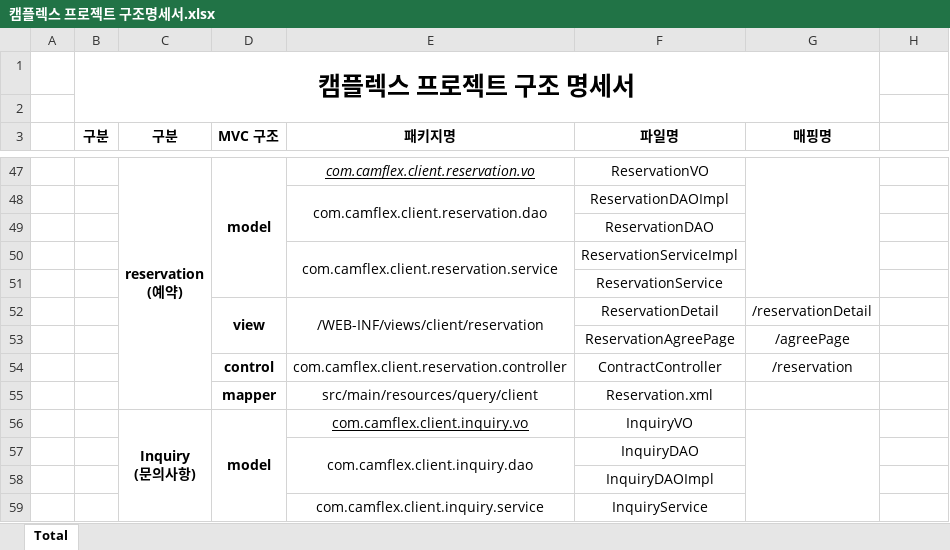
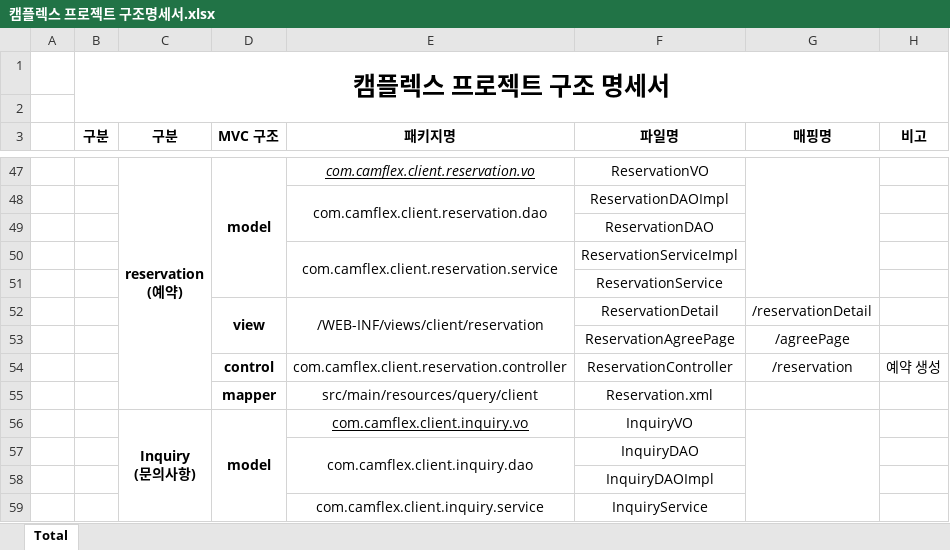
Before and after one commit to seoulsudal/CamFlexProject, an Excel workbook: 프로젝트 산출물/10. 구조명세서/캠플렉스 프로젝트 구조명세서.xlsx, sheet Total, drawn as a sheet; only a part is shown, gaps mark what is left out; values as stored, in another font and other column widths than the file's, no borders; the diff names each change by its address in the sheet, - before the commit and + after, or states it on an @@ line.

```diff
--- a/프로젝트 산출물/10. 구조명세서/캠플렉스 프로젝트 구조명세서.xlsx (sheet Total)
+++ b/프로젝트 산출물/10. 구조명세서/캠플렉스 프로젝트 구조명세서.xlsx (sheet Total)
-B1:G2 merged
+B1:H2 merged
-H3: (empty)
+H3: 비고
-F54 (파일명): ContractController
+F54 (파일명): ReservationController
-H54 (비고): (empty)
+H54 (비고): 예약 생성
```
Also changed, not shown: 프로젝트 산출물/5. 테이블명세서/캠플렉스 테이블 명세서.xlsx, 30 other files.
